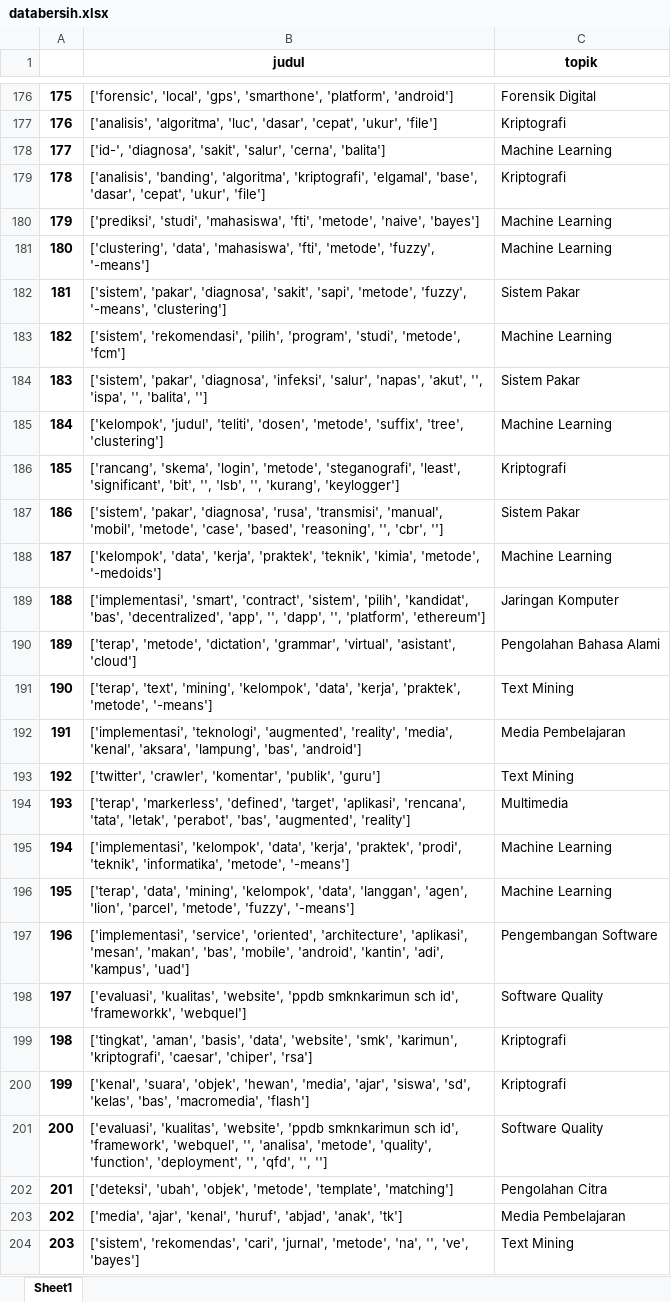
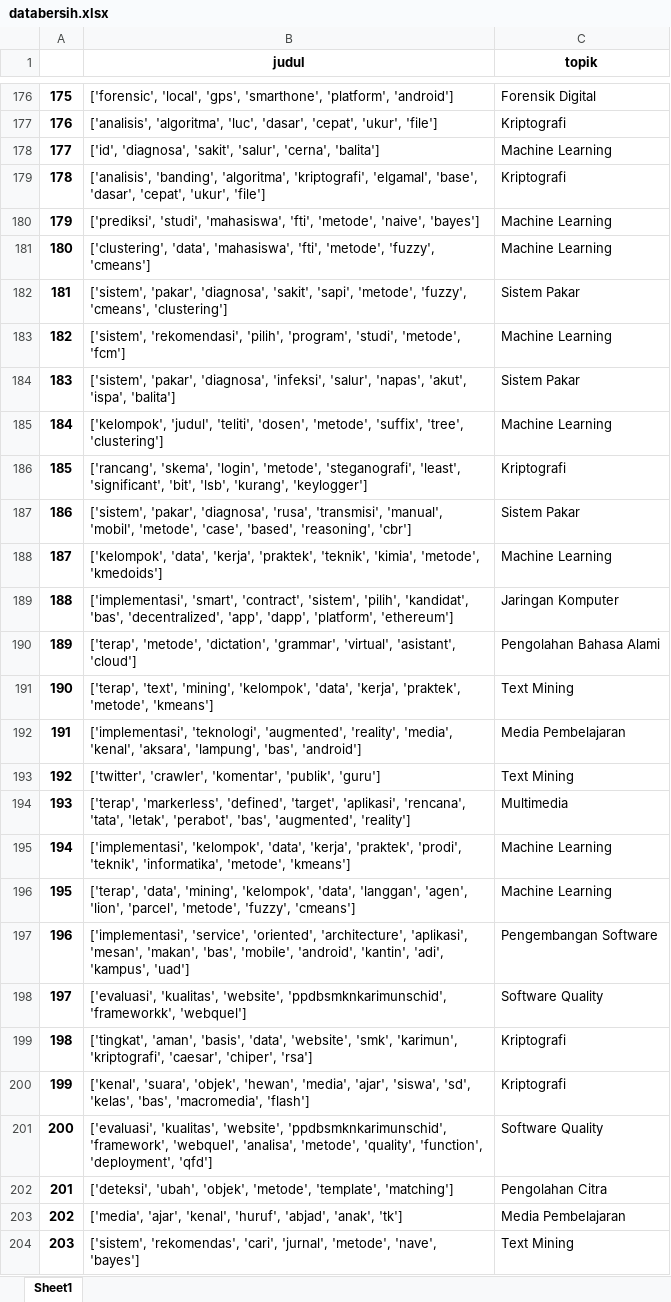
Before and after one commit to adirezky/trendtopik, an Excel workbook: databersih.xlsx, sheet Sheet1, drawn as a sheet; only a part is shown, gaps mark what is left out; values as stored, in another font and other column widths than the file's, no borders; the diff covers the shown part only; the diff names each change by its address in the sheet, - before the commit and + after, or states it on an @@ line.

```diff
--- a/databersih.xlsx (sheet Sheet1)
+++ b/databersih.xlsx (sheet Sheet1)
-B178 (judul): ['id-', 'diagnosa', 'sakit',…
+B178 (judul): ['id', 'diagnosa', 'sakit',…
-B181 (judul): …'metode', 'fuzzy', '-means']
+B181 (judul): …'metode', 'fuzzy', 'cmeans']
-B182 (judul): …'metode', 'fuzzy', '-means', 'clustering']
+B182 (judul): …'metode', 'fuzzy', 'cmeans', 'clustering']
-B184 (judul): …'napas', 'akut', '', 'ispa', '', 'balita', '']
+B184 (judul): …'napas', 'akut', 'ispa', 'balita']
-B186 (judul): …'significant', 'bit', '', 'lsb', '', 'kurang', 'keylogger']
+B186 (judul): …'significant', 'bit', 'lsb', 'kurang', 'keylogger']
-B187 (judul): …'based', 'reasoning', '', 'cbr', '']
+B187 (judul): …'based', 'reasoning', 'cbr']
-B188 (judul): …'kimia', 'metode', '-medoids']
+B188 (judul): …'kimia', 'metode', 'kmedoids']
-B189 (judul): …'decentralized', 'app', '', 'dapp', '', 'platform', 'ethereum']
+B189 (judul): …'decentralized', 'app', 'dapp', 'platform', 'ethereum']
-B191 (judul): …'praktek', 'metode', '-means']
+B191 (judul): …'praktek', 'metode', 'kmeans']
-B195 (judul): …'informatika', 'metode', '-means']
+B195 (judul): …'informatika', 'metode', 'kmeans']
-B196 (judul): …'metode', 'fuzzy', '-means']
+B196 (judul): …'metode', 'fuzzy', 'cmeans']
-B198 (judul): …'kualitas', 'website', 'ppdb smknkarimun sch id', 'frameworkk', 'webquel']
+B198 (judul): …'kualitas', 'website', 'ppdbsmknkarimunschid', 'frameworkk', 'webquel']
-B201 (judul): …'kualitas', 'website', 'ppdb smknkarimun sch id', 'framework', 'webquel', '', 'analisa', 'metode', 'quality', 'function', 'deployment', '', 'qfd', '', '']
+B201 (judul): …'kualitas', 'website', 'ppdbsmknkarimunschid', 'framework', 'webquel', 'analisa', 'metode', 'quality', 'function', 'deployment', 'qfd']
-B204 (judul): …'jurnal', 'metode', 'na', '', 've', 'bayes']
+B204 (judul): …'jurnal', 'metode', 'nave', 'bayes']
```
Also changed, not shown: 68 edited cells elsewhere in this sheet, data-genap1819.xlsx, 1 other file.
